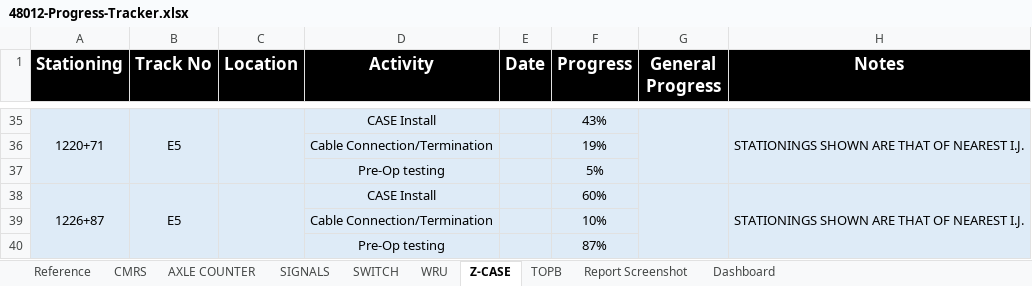
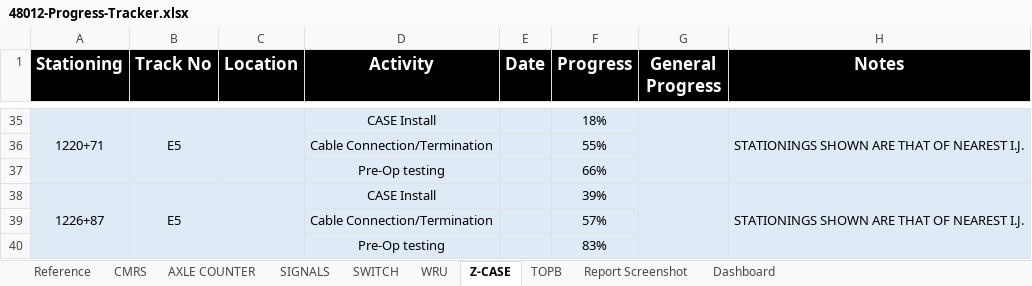
Before and after one commit to moinakdas/Wayside-Installation-Tracker, an Excel workbook: 48012-Progress-Tracker.xlsx, sheet Z-CASE, drawn as a sheet; only a part is shown, gaps mark what is left out; values as stored, in another font and other column widths than the file's, no borders; the diff covers the shown part only; the diff names each change by its address in the sheet, - before the commit and + after, or states it on an @@ line.

```diff
--- a/48012-Progress-Tracker.xlsx (sheet Z-CASE)
+++ b/48012-Progress-Tracker.xlsx (sheet Z-CASE)
-F35 (Progress): 43%
+F35 (Progress): 18%
-F36 (Progress): 19%
+F36 (Progress): 55%
-F37 (Progress): 5%
+F37 (Progress): 66%
-F38 (Progress): 60%
+F38 (Progress): 39%
-F39 (Progress): 10%
+F39 (Progress): 57%
-F40 (Progress): 87%
+F40 (Progress): 83%
```
Also changed, not shown: 25 added rows, 25 removed rows, 1 moved row, 6 edited cells and merged cells elsewhere in this sheet, sheet CMRS, sheet WRU, sheet AXLE COUNTER, sheet SIGNALS, sheet SWITCH, sheet TOPB, 5 other files.
